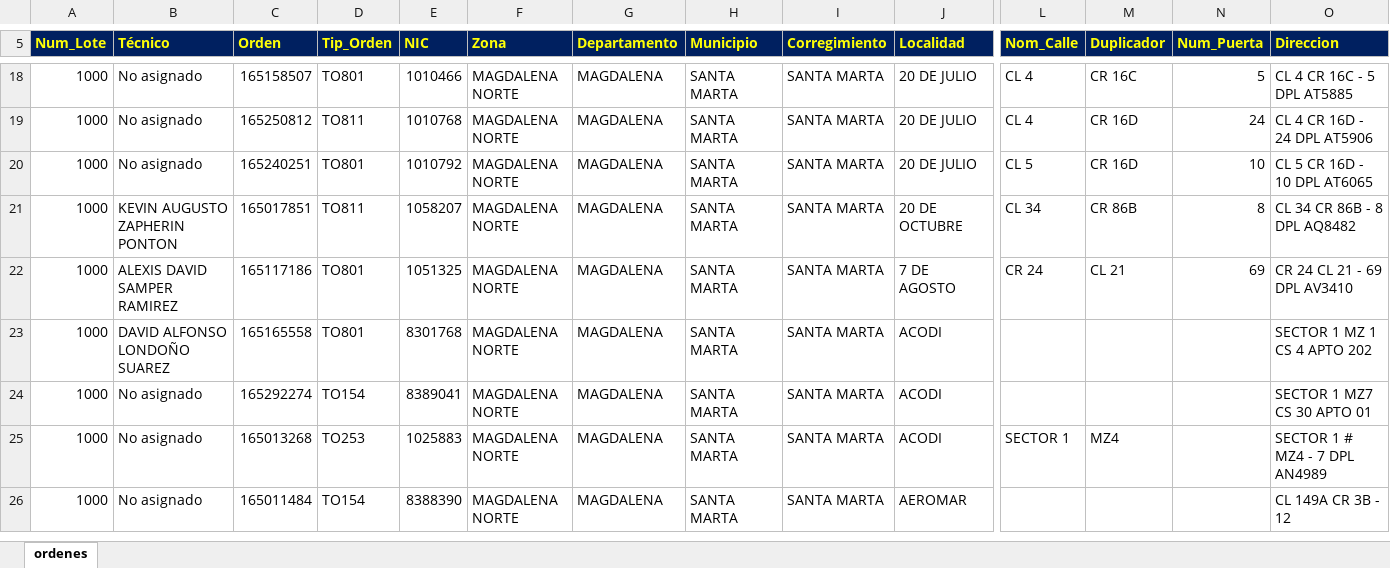
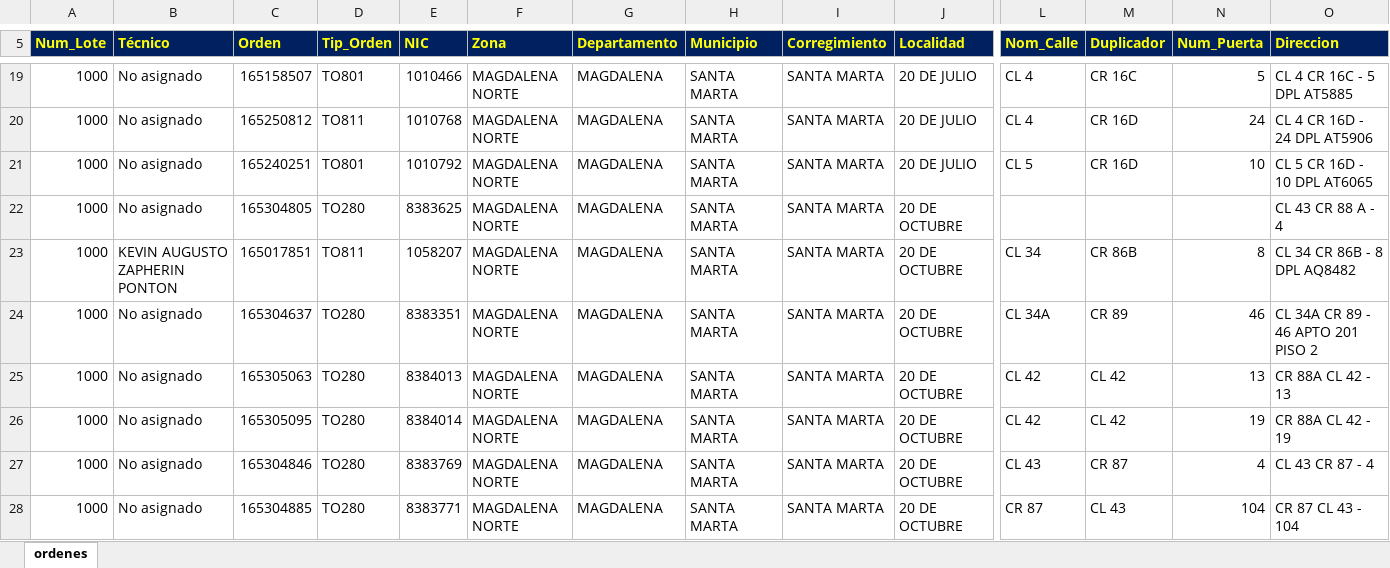
Before and after one commit to vikano27-debug/Dashboard_ING_VOA, an Excel workbook: siprem_latest.xlsx, sheet ordenes, drawn as a sheet; only a part is shown, gaps mark what is left out; the shorter side is filled out with more unchanged rows; values as stored, in another font and other column widths than the file's, no borders; rows hold the shown columns only; the diff covers the shown part only; the diff names each change by its address in the sheet, - before the commit and + after, or states it on an @@ line.

Commit message:
Actualizacion automatica SIPREM y Casuistica

```diff
--- a/siprem_latest.xlsx (sheet ordenes)
+++ b/siprem_latest.xlsx (sheet ordenes)
+row 22: 1000 | No asignado | 165304805 | TO280 | 8383625 | MAGDALENA NORTE | MAGDALENA | SANTA MARTA | SANTA MARTA | 20 DE OCTUBRE |  |  |  | CL 43 CR 88 A - 4
+row 24: 1000 | No asignado | 165304637 | TO280 | 8383351 | MAGDALENA NORTE | MAGDALENA | SANTA MARTA | SANTA MARTA | 20 DE OCTUBRE | CL 34A | CR 89 | 46 | CL 34A CR 89 - 46 APTO 201 PISO 2
+row 25: 1000 | No asignado | 165305063 | TO280 | 8384013 | MAGDALENA NORTE | MAGDALENA | SANTA MARTA | SANTA MARTA | 20 DE OCTUBRE | CL 42 | CL 42 | 13 | CR 88A CL 42 - 13
+row 26: 1000 | No asignado | 165305095 | TO280 | 8384014 | MAGDALENA NORTE | MAGDALENA | SANTA MARTA | SANTA MARTA | 20 DE OCTUBRE | CL 42 | CL 42 | 19 | CR 88A CL 42 - 19
+row 27: 1000 | No asignado | 165304846 | TO280 | 8383769 | MAGDALENA NORTE | MAGDALENA | SANTA MARTA | SANTA MARTA | 20 DE OCTUBRE | CL 43 | CR 87 | 4 | CL 43 CR 87 - 4
+row 28: 1000 | No asignado | 165304885 | TO280 | 8383771 | MAGDALENA NORTE | MAGDALENA | SANTA MARTA | SANTA MARTA | 20 DE OCTUBRE | CR 87 | CL 43 | 104 | CR 87 CL 43 - 104
```
Also changed, not shown: 16 added rows, 13 removed rows and 27 edited cells elsewhere in this sheet.
